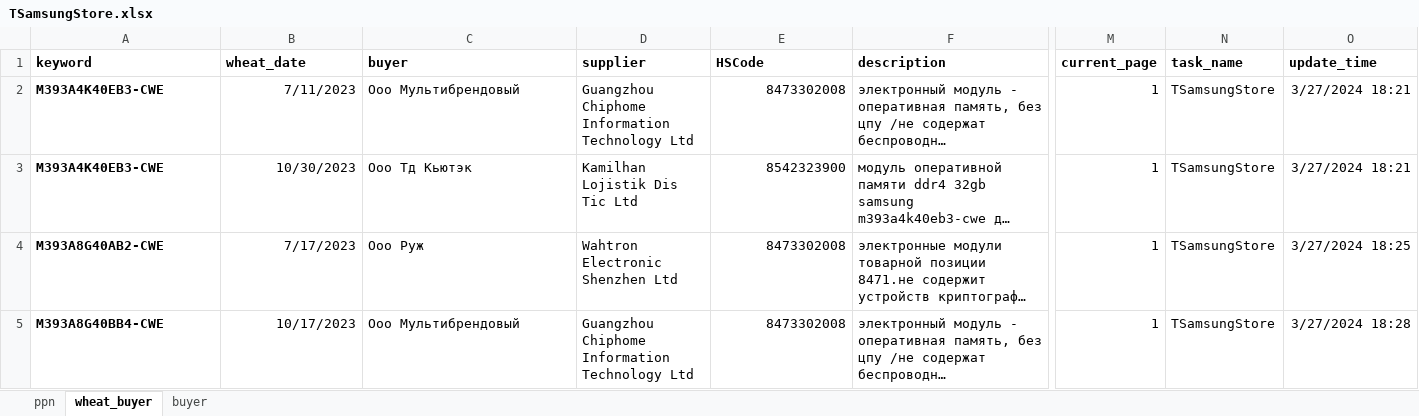
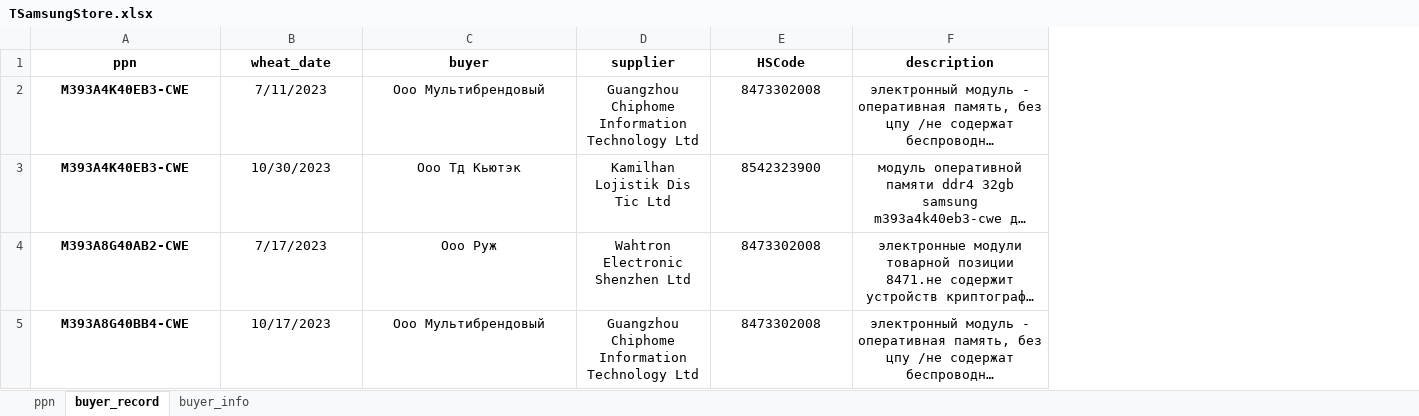
Before and after one commit to gree180160/YJCX_AI, an Excel workbook: TSamsungStore.xlsx, sheet buyer_record, drawn as a sheet; only a part is shown, gaps mark what is left out; long unchanged cells end in …; values as stored, in another font and other column widths than the file's, no borders; the diff covers the shown part only; the diff names each change by its address in the sheet, - before the commit and + after, or states it on an @@ line.

```diff
--- a/TSamsungStore.xlsx (sheet buyer_record)
+++ b/TSamsungStore.xlsx (sheet buyer_record)
-sheet tab: wheat_buyer
+sheet tab: buyer_record
-sheet tab: buyer
+sheet tab: buyer_info
-column M (current_page), rows 2-5: all 1
-column N (task_name), rows 2-5: all TSamsungStore
-column O (update_time), rows 2-5: 3/27/2024 18:21 | 3/27/2024 18:21 | 3/27/2024 18:25 | 3/27/2024 18:28
-A1: keyword
+A1: ppn
-A1:F1 alignment: left
+A1:F1 alignment: center
-A2:A5 alignment: left
+A2:A5 alignment: center
-B2:B5 alignment: right
+B2:B5 alignment: center
-C2:D5 alignment: left
+C2:D5 alignment: center
-E2:E5 alignment: right
+E2:E5 alignment: center
-F2:F5 alignment: left
+F2:F5 alignment: center
```
Also changed, not shown: cell formats elsewhere in this sheet, sheet buyer_info, sheet ppn, WRTools/IP&UA.xlsx, WangYi/WangYiTask2024-03.xlsx, 13 other files.
